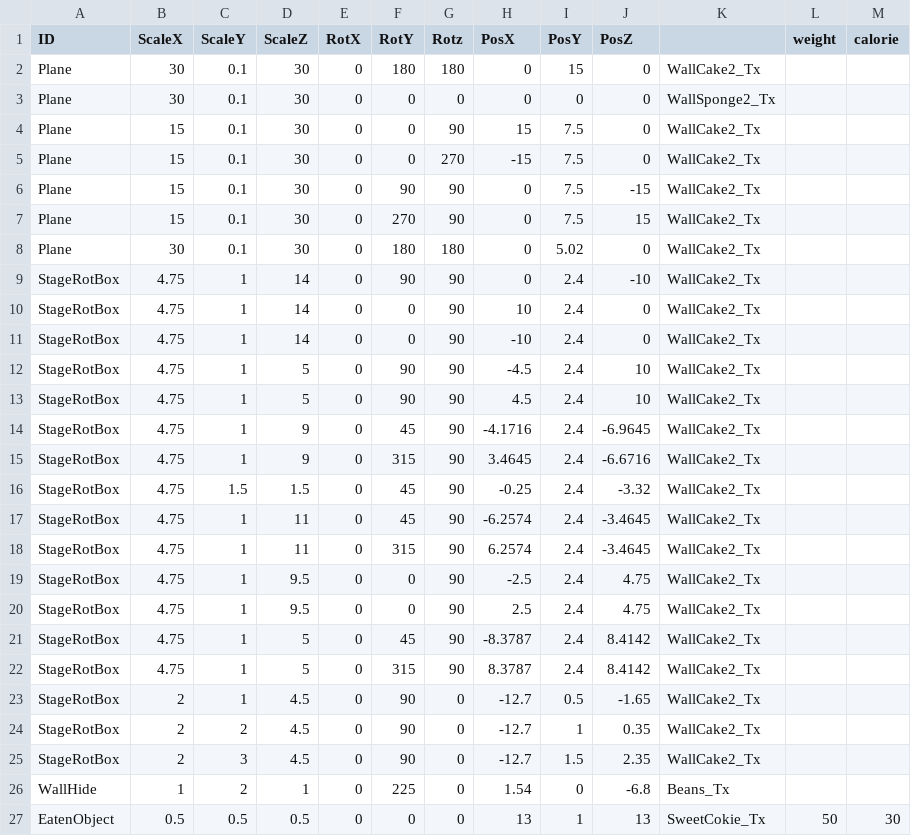
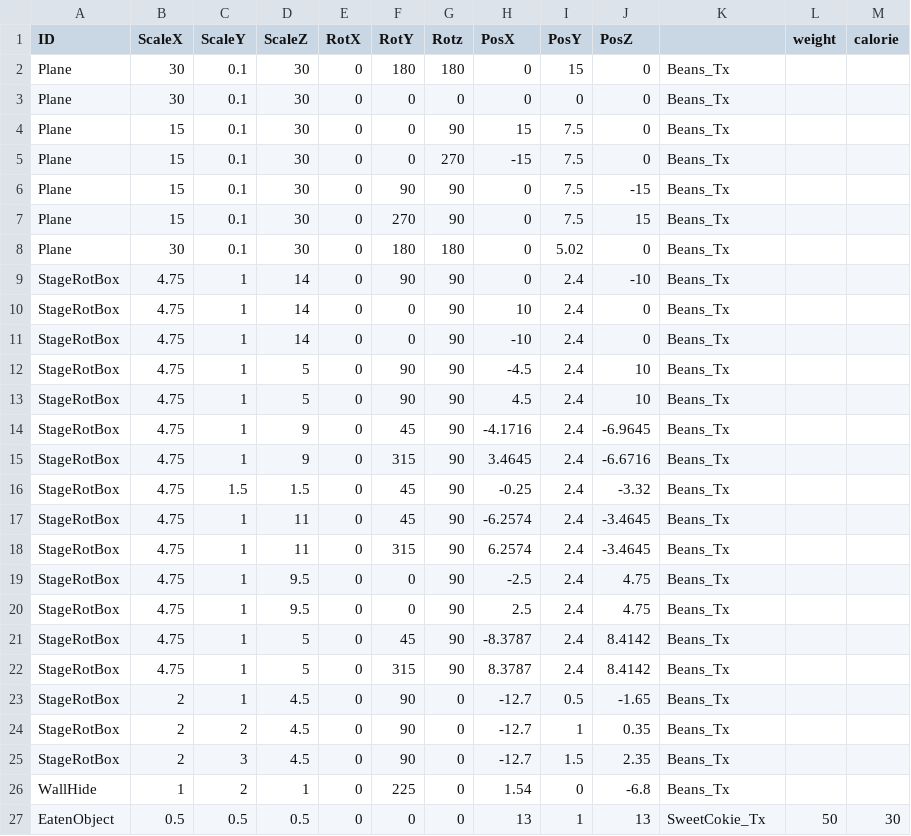
Before and after one commit to kamonegiOota/MadSweets, a CSV file: MadSweets_Project/media/MapDatas/TempStage.csv, drawn as a sheet.

Commit message:
TempStageの書き換え

```diff
--- a/MadSweets_Project/media/MapDatas/TempStage.csv
+++ b/MadSweets_Project/media/MapDatas/TempStage.csv
@@ -1,26 +1,26 @@
 ID,ScaleX,ScaleY,ScaleZ,RotX,RotY,Rotz,PosX,PosY,PosZ,,weight,calorie
-Plane,30,0.1,30,0,180,180,0,15,0,WallCake2_Tx,,
-Plane,30,0.1,30,0,0,0,0,0,0,WallSponge2_Tx,,
-Plane,15,0.1,30,0,0,90,15,7.5,0,WallCake2_Tx,,
-Plane,15,0.1,30,0,0,270,-15,7.5,0,WallCake2_Tx,,
-Plane,15,0.1,30,0,90,90,0,7.5,-15,WallCake2_Tx,,
-Plane,15,0.1,30,0,270,90,0,7.5,15,WallCake2_Tx,,
-Plane,30,0.1,30,0,180,180,0,5.02,0,WallCake2_Tx,,
-StageRotBox,4.75,1,14,0,90,90,0,2.4,-10,WallCake2_Tx,,
-StageRotBox,4.75,1,14,0,0,90,10,2.4,0,WallCake2_Tx,,
-StageRotBox,4.75,1,14,0,0,90,-10,2.4,0,WallCake2_Tx,,
-StageRotBox,4.75,1,5,0,90,90,-4.5,2.4,10,WallCake2_Tx,,
-StageRotBox,4.75,1,5,0,90,90,4.5,2.4,10,WallCake2_Tx,,
-StageRotBox,4.75,1,9,0,45,90,-4.1716,2.4,-6.9645,WallCake2_Tx,,
-StageRotBox,4.75,1,9,0,315,90,3.4645,2.4,-6.6716,WallCake2_Tx,,
-StageRotBox,4.75,1.5,1.5,0,45,90,-0.25,2.4,-3.32,WallCake2_Tx,,
-StageRotBox,4.75,1,11,0,45,90,-6.2574,2.4,-3.4645,WallCake2_Tx,,
-StageRotBox,4.75,1,11,0,315,90,6.2574,2.4,-3.4645,WallCake2_Tx,,
-StageRotBox,4.75,1,9.5,0,0,90,-2.5,2.4,4.75,WallCake2_Tx,,
-StageRotBox,4.75,1,9.5,0,0,90,2.5,2.4,4.75,WallCake2_Tx,,
-StageRotBox,4.75,1,5,0,45,90,-8.3787,2.4,8.4142,WallCake2_Tx,,
-StageRotBox,4.75,1,5,0,315,90,8.3787,2.4,8.4142,WallCake2_Tx,,
-StageRotBox,2,1,4.5,0,90,0,-12.7,0.5,-1.65,WallCake2_Tx,,
-StageRotBox,2,2,4.5,0,90,0,-12.7,1,0.35,WallCake2_Tx,,
-StageRotBox,2,3,4.5,0,90,0,-12.7,1.5,2.35,WallCake2_Tx,,
+Plane,30,0.1,30,0,180,180,0,15,0,Beans_Tx,,
+Plane,30,0.1,30,0,0,0,0,0,0,Beans_Tx,,
+Plane,15,0.1,30,0,0,90,15,7.5,0,Beans_Tx,,
+Plane,15,0.1,30,0,0,270,-15,7.5,0,Beans_Tx,,
+Plane,15,0.1,30,0,90,90,0,7.5,-15,Beans_Tx,,
+Plane,15,0.1,30,0,270,90,0,7.5,15,Beans_Tx,,
+Plane,30,0.1,30,0,180,180,0,5.02,0,Beans_Tx,,
+StageRotBox,4.75,1,14,0,90,90,0,2.4,-10,Beans_Tx,,
+StageRotBox,4.75,1,14,0,0,90,10,2.4,0,Beans_Tx,,
+StageRotBox,4.75,1,14,0,0,90,-10,2.4,0,Beans_Tx,,
+StageRotBox,4.75,1,5,0,90,90,-4.5,2.4,10,Beans_Tx,,
+StageRotBox,4.75,1,5,0,90,90,4.5,2.4,10,Beans_Tx,,
+StageRotBox,4.75,1,9,0,45,90,-4.1716,2.4,-6.9645,Beans_Tx,,
+StageRotBox,4.75,1,9,0,315,90,3.4645,2.4,-6.6716,Beans_Tx,,
+StageRotBox,4.75,1.5,1.5,0,45,90,-0.25,2.4,-3.32,Beans_Tx,,
+StageRotBox,4.75,1,11,0,45,90,-6.2574,2.4,-3.4645,Beans_Tx,,
+StageRotBox,4.75,1,11,0,315,90,6.2574,2.4,-3.4645,Beans_Tx,,
+StageRotBox,4.75,1,9.5,0,0,90,-2.5,2.4,4.75,Beans_Tx,,
+StageRotBox,4.75,1,9.5,0,0,90,2.5,2.4,4.75,Beans_Tx,,
+StageRotBox,4.75,1,5,0,45,90,-8.3787,2.4,8.4142,Beans_Tx,,
+StageRotBox,4.75,1,5,0,315,90,8.3787,2.4,8.4142,Beans_Tx,,
+StageRotBox,2,1,4.5,0,90,0,-12.7,0.5,-1.65,Beans_Tx,,
+StageRotBox,2,2,4.5,0,90,0,-12.7,1,0.35,Beans_Tx,,
+StageRotBox,2,3,4.5,0,90,0,-12.7,1.5,2.35,Beans_Tx,,
 WallHide,1,2,1,0,225,0,1.54,0,-6.8,Beans_Tx,,
```
